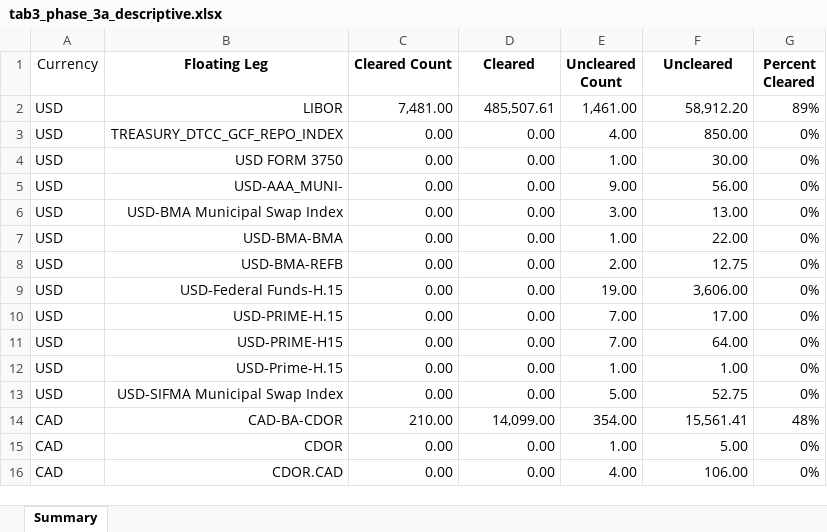
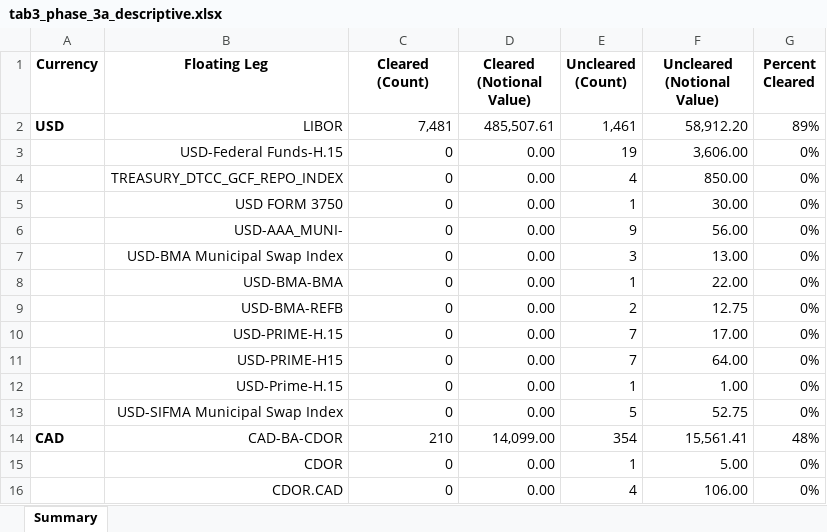
Before and after one commit to arnoblalam/irs-pricing-python, an Excel workbook: reports/tables/tab3_phase_3a_descriptive.xlsx, sheet Summary, drawn as a sheet; values as stored, in another font and other column widths than the file's, no borders; removed rows and columns are numbered as before the commit, all else as after; the diff names each change by its address in the sheet, - before the commit and + after, or states it on an @@ line.

```diff
--- a/reports/tables/tab3_phase_3a_descriptive.xlsx (sheet Summary)
+++ b/reports/tables/tab3_phase_3a_descriptive.xlsx (sheet Summary)
-A1:A2 bold: off
+A1:A2 bold: on
-C1: Cleared Count
+C1: Cleared (Count)
-D1: Cleared
+D1: Cleared (Notional Value)
-E1: Uncleared Count
+E1: Uncleared (Count)
-F1: Uncleared
+F1: Uncleared (Notional Value)
-C2 (Cleared (Count)): 7,481.00
+C2 (Cleared (Count)): 7,481
-E2 (Uncleared (Count)): 1,461.00
+E2 (Uncleared (Count)): 1,461
+row 3:  | USD-Federal Funds-H.15 | 0 | 0.00 | 19 | 3,606.00 | 0%
-A4:A9 (Currency): USD
+A4:A9 (Currency): (empty)
-C4:C9 (Cleared (Count)): 0.00
+C4:C9 (Cleared (Count)): 0
-E4 (Uncleared (Count)): 4.00
+E4 (Uncleared (Count)): 4
-E5 (Uncleared (Count)): 1.00
+E5 (Uncleared (Count)): 1
-E6 (Uncleared (Count)): 9.00
+E6 (Uncleared (Count)): 9
-E7 (Uncleared (Count)): 3.00
+E7 (Uncleared (Count)): 3
-E8 (Uncleared (Count)): 1.00
+E8 (Uncleared (Count)): 1
-E9 (Uncleared (Count)): 2.00
+E9 (Uncleared (Count)): 2
-row 9: USD | USD-Federal Funds-H.15 | 0.00 | 0.00 | 19.00 | 3,606.00 | 0%
-A10:A13 (Currency): USD
+A10:A13 (Currency): (empty)
-C10:C13 (Cleared (Count)): 0.00
+C10:C13 (Cleared (Count)): 0
-E10:E11 (Uncleared (Count)): 7.00
+E10:E11 (Uncleared (Count)): 7
-E12 (Uncleared (Count)): 1.00
+E12 (Uncleared (Count)): 1
-E13 (Uncleared (Count)): 5.00
+E13 (Uncleared (Count)): 5
-A14 bold: off
+A14 bold: on
-C14 (Cleared (Count)): 210.00
+C14 (Cleared (Count)): 210
-E14 (Uncleared (Count)): 354.00
+E14 (Uncleared (Count)): 354
-A15:A16 (Currency): CAD
+A15:A16 (Currency): (empty)
-C15:C16 (Cleared (Count)): 0.00
+C15:C16 (Cleared (Count)): 0
-E15 (Uncleared (Count)): 1.00
+E15 (Uncleared (Count)): 1
-E16 (Uncleared (Count)): 4.00
+E16 (Uncleared (Count)): 4
```
Also changed, not shown: formulas that keep their value, reports/tables/tab3_phase_1_descriptive.xlsx, reports/tables/tab3_phase_1a_descriptive.xlsx, 20 other files.
